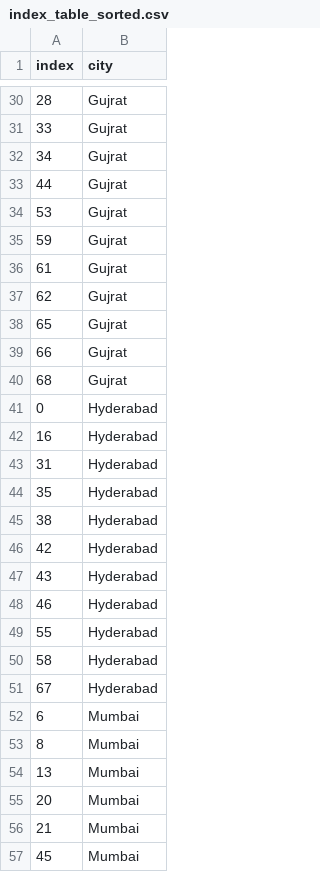
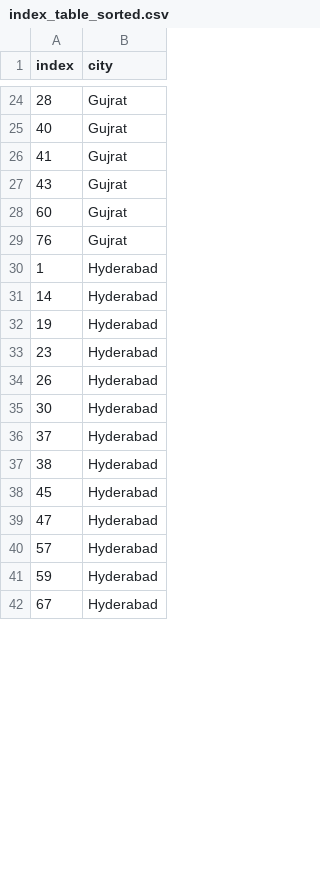
Before and after one commit to anuragjoshi3519/DUCS-Files, a CSV file: Algorithms/Assignment-3/index_table_sorted.csv, drawn as a sheet; only a part is shown, gaps mark what is left out; the diff covers the shown part only.

```diff
--- a/Algorithms/Assignment-3/index_table_sorted.csv
+++ b/Algorithms/Assignment-3/index_table_sorted.csv
@@ -30,28 +24,19 @@ index,city
 28,Gujrat
-33,Gujrat
-34,Gujrat
-44,Gujrat
-53,Gujrat
-59,Gujrat
-61,Gujrat
-62,Gujrat
-65,Gujrat
-66,Gujrat
-68,Gujrat
-0,Hyderabad
-16,Hyderabad
-31,Hyderabad
-35,Hyderabad
+40,Gujrat
+41,Gujrat
+43,Gujrat
+60,Gujrat
+76,Gujrat
+1,Hyderabad
+14,Hyderabad
+19,Hyderabad
+23,Hyderabad
+26,Hyderabad
+30,Hyderabad
+37,Hyderabad
 38,Hyderabad
-42,Hyderabad
-43,Hyderabad
-46,Hyderabad
-55,Hyderabad
-58,Hyderabad
+45,Hyderabad
+47,Hyderabad
+57,Hyderabad
+59,Hyderabad
 67,Hyderabad
-6,Mumbai
-8,Mumbai
-13,Mumbai
-20,Mumbai
-21,Mumbai
-45,Mumbai
```
Also changed, not shown: 26 added rows, 17 removed rows and 25 edited cells elsewhere in this file, Algorithms/Assignment-3/data_sorted.csv, Algorithms/Assignment-3/data_unsorted.csv, 3 other files.
